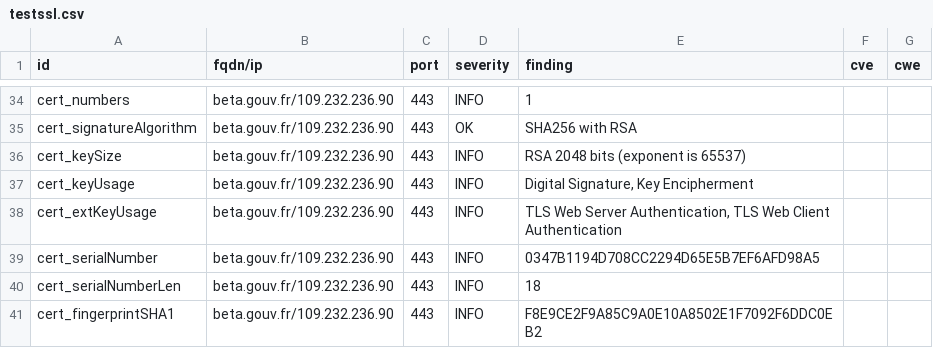
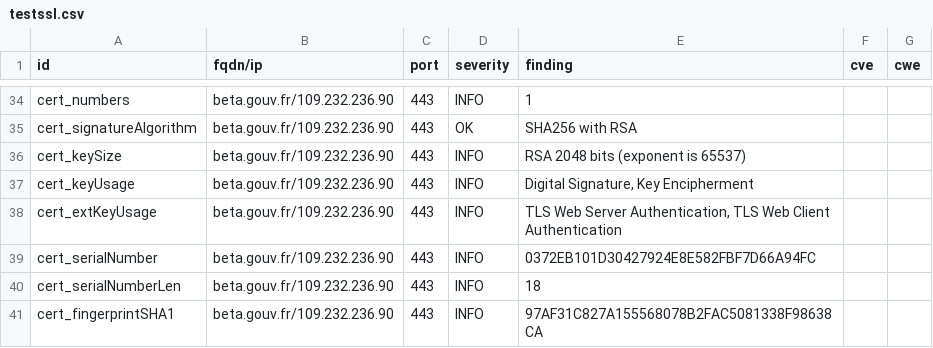
Before and after one commit to villesinternet/dashlord-collectivites, a CSV file: results/aHR0cHM6Ly9iZXRhLmdvdXYuZnI=/testssl.csv, drawn as a sheet; only a part is shown, gaps mark what is left out; the diff covers the shown part only.

```diff
--- a/results/aHR0cHM6Ly9iZXRhLmdvdXYuZnI=/testssl.csv
+++ b/results/aHR0cHM6Ly9iZXRhLmdvdXYuZnI=/testssl.csv
@@ -38,4 +38,4 @@
 "cert_extKeyUsage","beta.gouv.fr/109.232.236.90","443","INFO","TLS Web Server Authentication, TLS Web Client Authentication","",""
-"cert_serialNumber","beta.gouv.fr/109.232.236.90","443","INFO","0347B1194D708CC2294D65E5B7EF6AFD98A5","",""
+"cert_serialNumber","beta.gouv.fr/109.232.236.90","443","INFO","0372EB101D30427924E8E582FBF7D66A94FC","",""
 "cert_serialNumberLen","beta.gouv.fr/109.232.236.90","443","INFO","18","",""
-"cert_fingerprintSHA1","beta.gouv.fr/109.232.236.90","443","INFO","F8E9CE2F9A85C9A0E10A8502E1F7092F6DDC0EB2","",""
+"cert_fingerprintSHA1","beta.gouv.fr/109.232.236.90","443","INFO","97AF31C827A155568078B2FAC5081338F98638CA","",""
```
Also changed, not shown: 18 edited cells elsewhere in this file, 13 other files.
